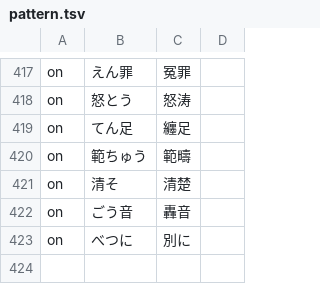
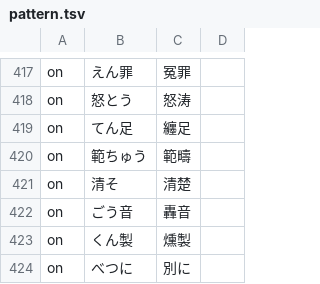
Before and after one commit to Nekomoekissaten-SUB/nekomoe-jp-formatter, a TSV file: dist/pattern.tsv, drawn as a sheet; only a part is shown, gaps mark what is left out; the diff names each change by its address in the sheet, - before the commit and + after, or states it on an @@ line.

Commit message:
add kunsei

```diff
--- a/dist/pattern.tsv
+++ b/dist/pattern.tsv
+row 423: on | くん製 | 燻製
```
